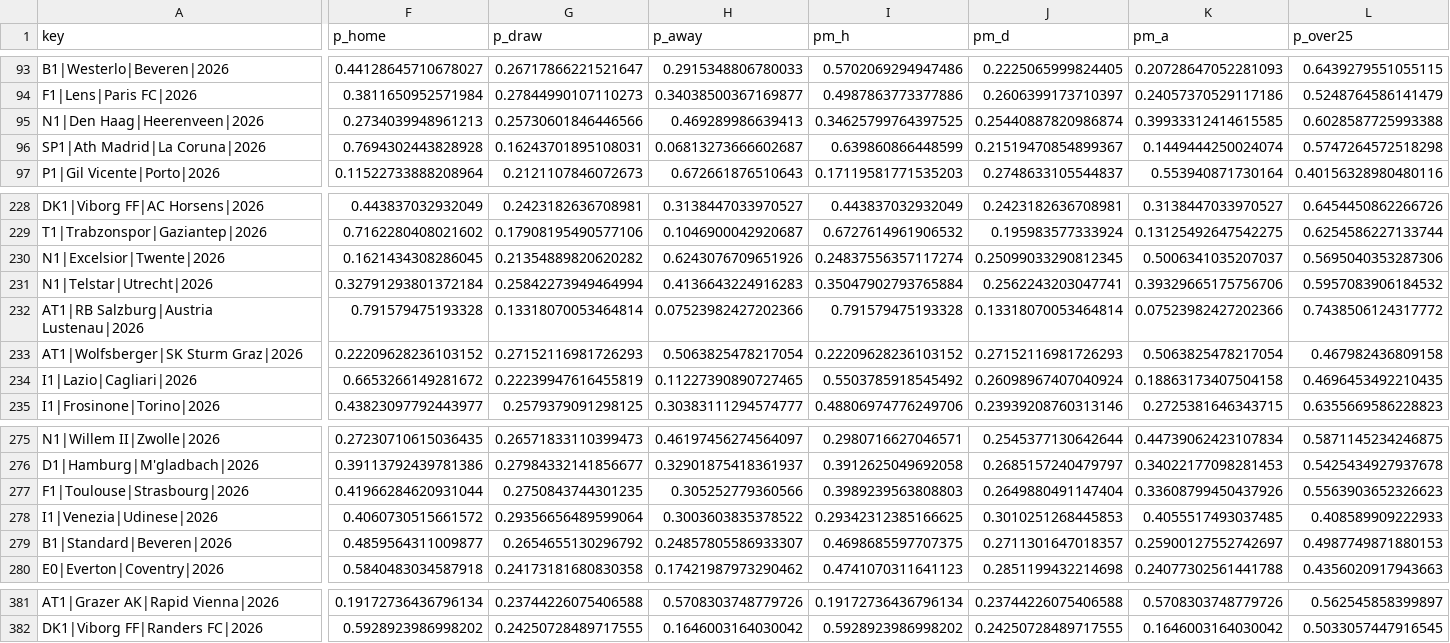
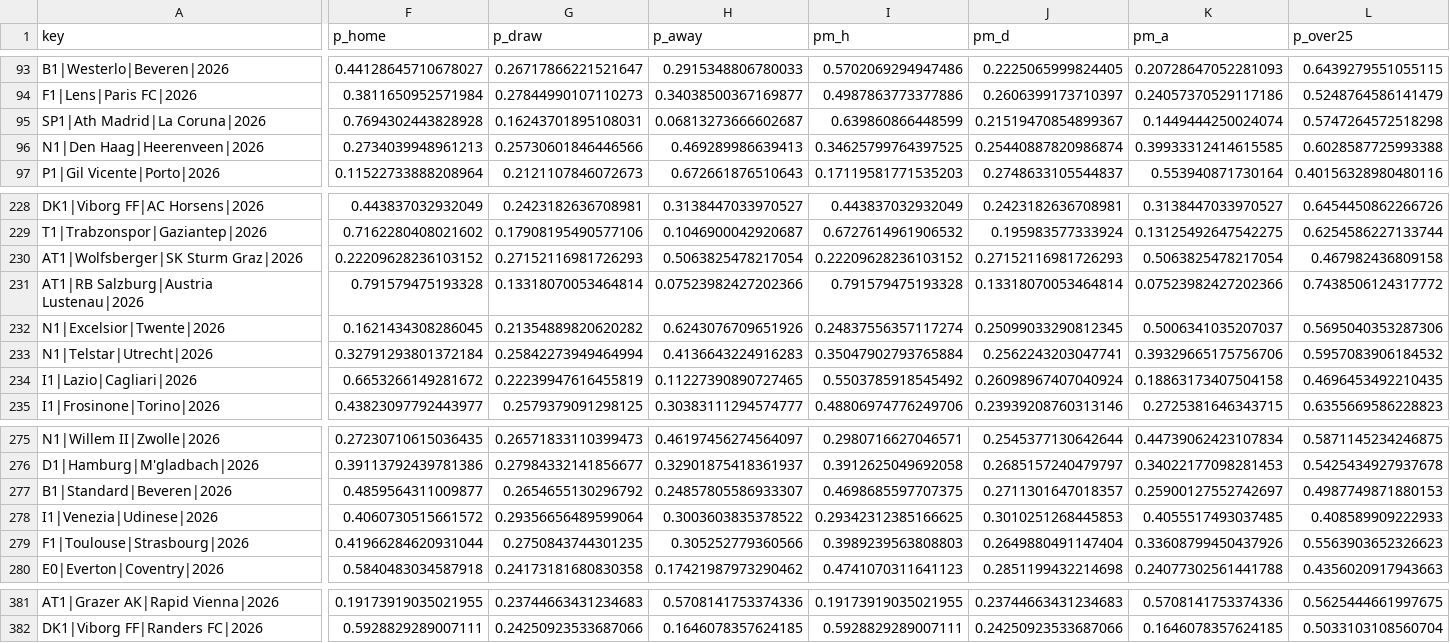
Before and after one commit to majovec/1, a CSV file: data/predictions_log.csv, drawn as a sheet; only a part is shown, gaps mark what is left out; the diff covers the shown part only; the diff names each change by its address in the sheet, - before the commit and + after, or states it on an @@ line.

```diff
--- a/data/predictions_log.csv
+++ b/data/predictions_log.csv
@@ row 96 moved to row 95: SP1|Ath Madrid|La Coruna|2026 @@
@@ row 233 moved to row 230: AT1|Wolfsberger|SK Sturm Graz|2026 @@
@@ row 232 moved to row 231: AT1|RB Salzburg|Austria Lustenau|2026 @@
@@ row 279 moved to row 277: B1|Standard|Beveren|2026 @@
-F381 (p_home): 0.19172736436796134
+F381 (p_home): 0.19173919035021955
-G381 (p_draw): 0.23744226075406588
+G381 (p_draw): 0.23744663431234683
-H381 (p_away): 0.5708303748779726
+H381 (p_away): 0.5708141753374336
-I381 (pm_h): 0.19172736436796134
+I381 (pm_h): 0.19173919035021955
-J381 (pm_d): 0.23744226075406588
+J381 (pm_d): 0.23744663431234683
-K381 (pm_a): 0.5708303748779726
+K381 (pm_a): 0.5708141753374336
-L381 (p_over25): 0.562545858399897
+L381 (p_over25): 0.5625444661997675
-F382 (p_home): 0.5928923986998202
+F382 (p_home): 0.5928829289007111
-G382 (p_draw): 0.24250728489717555
+G382 (p_draw): 0.24250923533687066
-H382 (p_away): 0.1646003164030042
+H382 (p_away): 0.1646078357624185
-I382 (pm_h): 0.5928923986998202
+I382 (pm_h): 0.5928829289007111
-J382 (pm_d): 0.24250728489717555
+J382 (pm_d): 0.24250923533687066
-K382 (pm_a): 0.1646003164030042
+K382 (pm_a): 0.1646078357624185
-L382 (p_over25): 0.5033057447916545
+L382 (p_over25): 0.5033103108560704
```
Also changed, not shown: 38 moved rows and 142 edited cells elsewhere in this file, data/matches.csv, data/tennis_log.csv, 6 other files.
